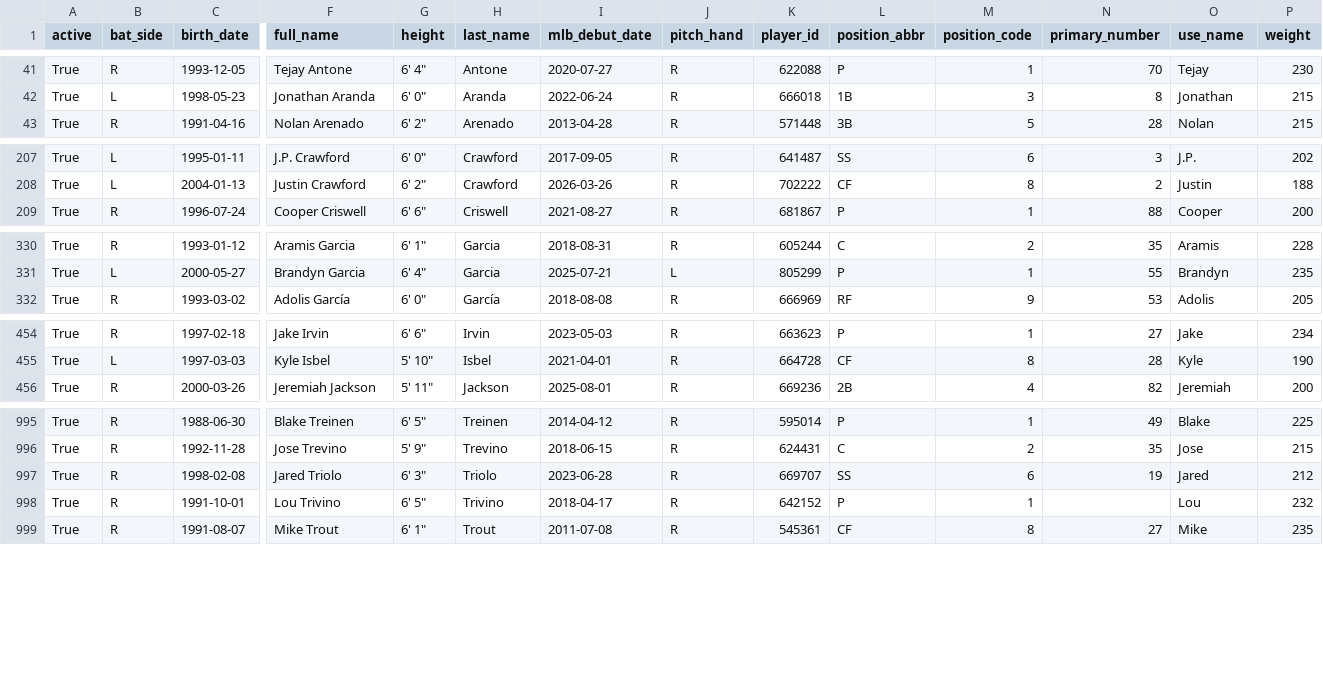
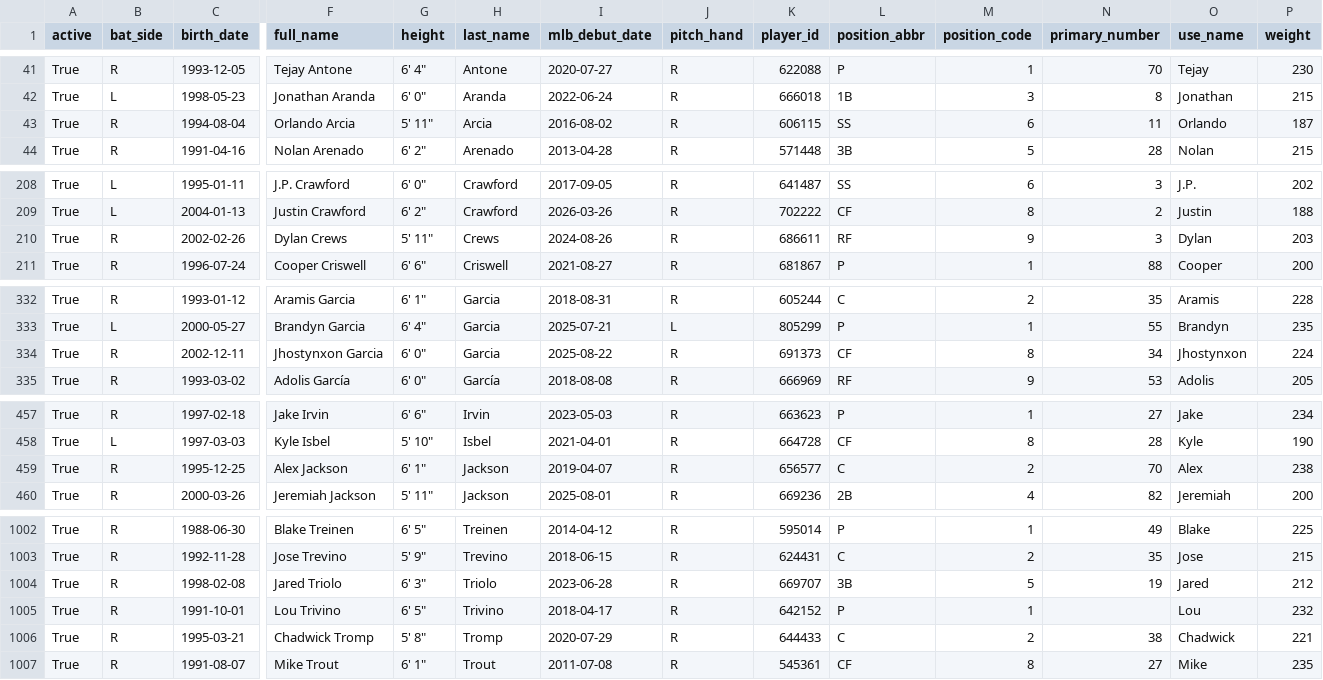
Before and after one commit to fuku8/mlb-data, a CSV file: data/players.csv, drawn as a sheet; only a part is shown, gaps mark what is left out; addresses are those after the commit; rows hold the shown columns only; the diff covers the shown part only; the diff names each change by its address in the sheet, - before the commit and + after, or states it on an @@ line.

```diff
--- a/data/players.csv
+++ b/data/players.csv
+row 43: True | R | 1994-08-04 | Orlando Arcia | 5' 11" | Arcia | 2016-08-02 | R | 606115 | SS | 6 | 11 | Orlando | 187
+row 210: True | R | 2002-02-26 | Dylan Crews | 5' 11" | Crews | 2024-08-26 | R | 686611 | RF | 9 | 3 | Dylan | 203
+row 334: True | R | 2002-12-11 | Jhostynxon Garcia | 6' 0" | Garcia | 2025-08-22 | R | 691373 | CF | 8 | 34 | Jhostynxon | 224
+row 459: True | R | 1995-12-25 | Alex Jackson | 6' 1" | Jackson | 2019-04-07 | R | 656577 | C | 2 | 70 | Alex | 238
-L1004 (position_abbr): SS
+L1004 (position_abbr): 3B
-M1004 (position_code): 6
+M1004 (position_code): 5
+row 1006: True | R | 1995-03-21 | Chadwick Tromp | 5' 8" | Tromp | 2020-07-29 | R | 644433 | C | 2 | 38 | Chadwick | 221
```
Also changed, not shown: 3 added rows and 25 edited cells elsewhere in this file, data/player_fielding.csv, data/player_hitting.csv, 4 other files.
